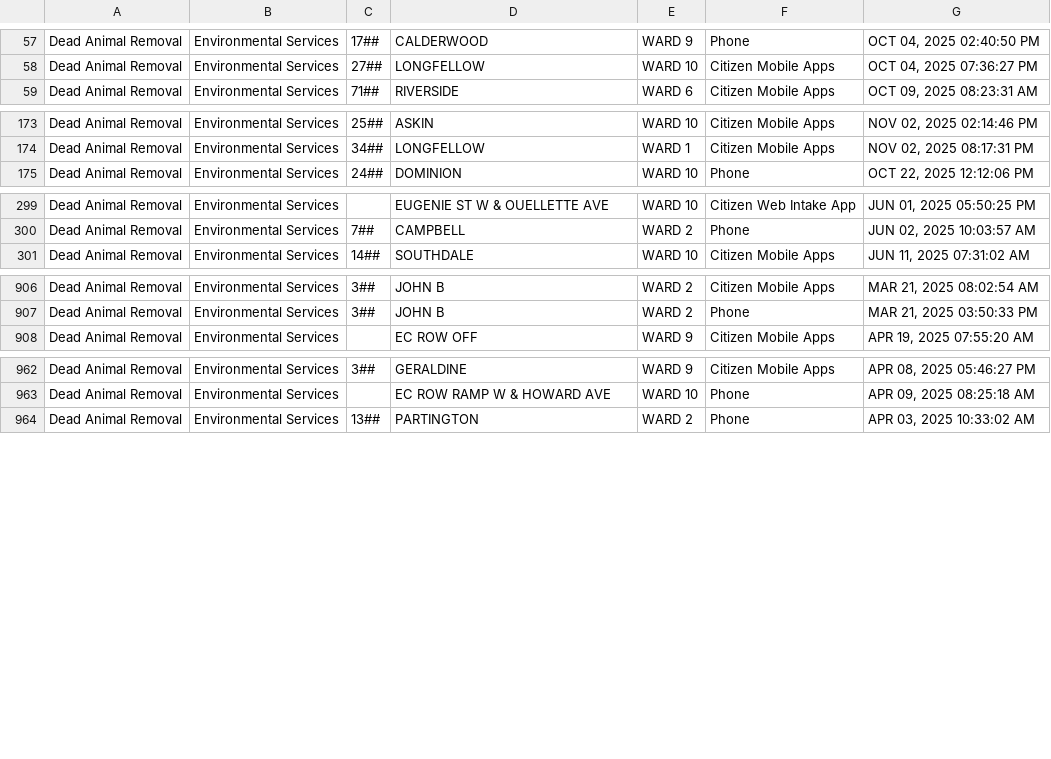
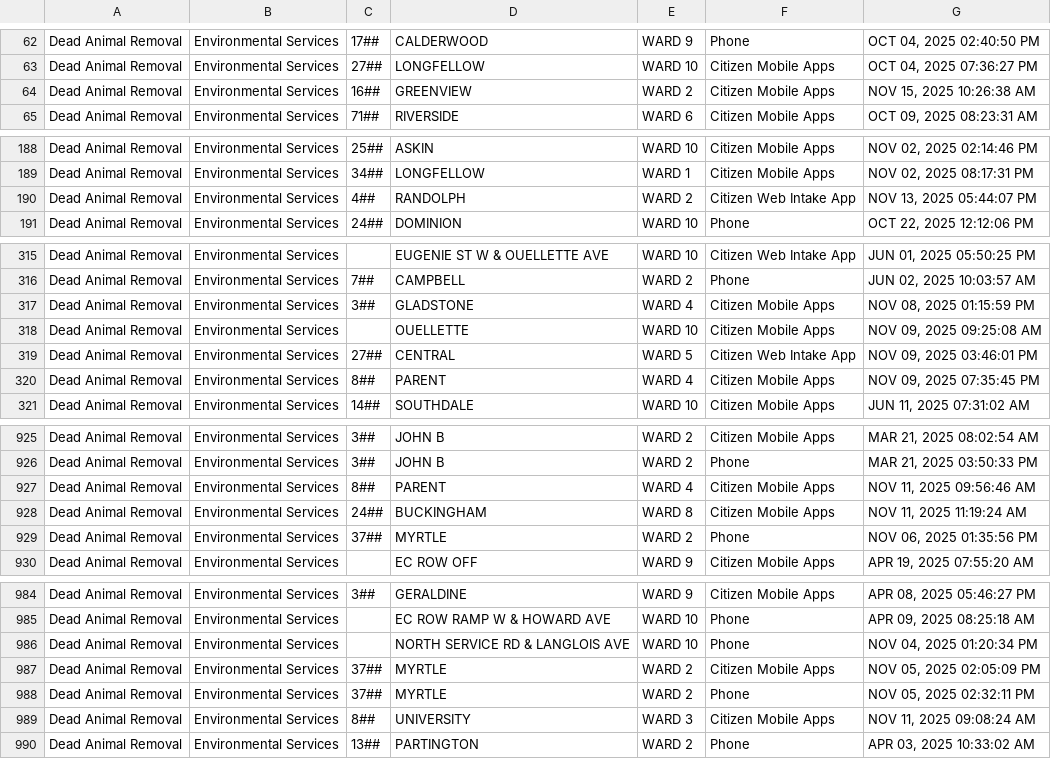
Before and after one commit to dntiontk/windsor-opendata, a CSV file: raw/uncategorized/Dead_Animal_Removal_YTD.csv, drawn as a sheet; only a part is shown, gaps mark what is left out; the diff covers the shown part only.

```diff
--- a/raw/uncategorized/Dead_Animal_Removal_YTD.csv
+++ b/raw/uncategorized/Dead_Animal_Removal_YTD.csv
@@ -58,2 +63,3 @@
 "Dead Animal Removal","Environmental Services","27##","LONGFELLOW","WARD 10","Citizen Mobile Apps","OCT 04, 2025 07:36:27 PM"
+"Dead Animal Removal","Environmental Services","16##","GREENVIEW","WARD 2","Citizen Mobile Apps","NOV 15, 2025 10:26:38 AM"
 "Dead Animal Removal","Environmental Services","71##","RIVERSIDE","WARD 6","Citizen Mobile Apps","OCT 09, 2025 08:23:31 AM"
@@ -174,2 +189,3 @@
 "Dead Animal Removal","Environmental Services","34##","LONGFELLOW","WARD 1","Citizen Mobile Apps","NOV 02, 2025 08:17:31 PM"
+"Dead Animal Removal","Environmental Services","4##","RANDOLPH","WARD 2","Citizen Web Intake App","NOV 13, 2025 05:44:07 PM"
 "Dead Animal Removal","Environmental Services","24##","DOMINION","WARD 10","Phone","OCT 22, 2025 12:12:06 PM"
@@ -300,2 +316,6 @@
 "Dead Animal Removal","Environmental Services","7##","CAMPBELL","WARD 2","Phone","JUN 02, 2025 10:03:57 AM"
+"Dead Animal Removal","Environmental Services","3##","GLADSTONE","WARD 4","Citizen Mobile Apps","NOV 08, 2025 01:15:59 PM"
+"Dead Animal Removal","Environmental Services"," ","OUELLETTE","WARD 10","Citizen Mobile Apps","NOV 09, 2025 09:25:08 AM"
+"Dead Animal Removal","Environmental Services","27##","CENTRAL","WARD 5","Citizen Web Intake App","NOV 09, 2025 03:46:01 PM"
+"Dead Animal Removal","Environmental Services","8##","PARENT","WARD 4","Citizen Mobile Apps","NOV 09, 2025 07:35:45 PM"
 "Dead Animal Removal","Environmental Services","14##","SOUTHDALE","WARD 10","Citizen Mobile Apps","JUN 11, 2025 07:31:02 AM"
@@ -907,2 +926,5 @@
 "Dead Animal Removal","Environmental Services","3##","JOHN B","WARD 2","Phone","MAR 21, 2025 03:50:33 PM"
+"Dead Animal Removal","Environmental Services","8##","PARENT","WARD 4","Citizen Mobile Apps","NOV 11, 2025 09:56:46 AM"
+"Dead Animal Removal","Environmental Services","24##","BUCKINGHAM","WARD 8","Citizen Mobile Apps","NOV 11, 2025 11:19:24 AM"
+"Dead Animal Removal","Environmental Services","37##","MYRTLE","WARD 2","Phone","NOV 06, 2025 01:35:56 PM"
 "Dead Animal Removal","Environmental Services"," ","EC ROW OFF","WARD 9","Citizen Mobile Apps","APR 19, 2025 07:55:20 AM"
@@ -963,2 +985,6 @@
 "Dead Animal Removal","Environmental Services"," ","EC ROW RAMP W & HOWARD AVE","WARD 10","Phone","APR 09, 2025 08:25:18 AM"
+"Dead Animal Removal","Environmental Services"," ","NORTH SERVICE RD & LANGLOIS AVE","WARD 10","Phone","NOV 04, 2025 01:20:34 PM"
+"Dead Animal Removal","Environmental Services","37##","MYRTLE","WARD 2","Citizen Mobile Apps","NOV 05, 2025 02:05:09 PM"
+"Dead Animal Removal","Environmental Services","37##","MYRTLE","WARD 2","Phone","NOV 05, 2025 02:32:11 PM"
+"Dead Animal Removal","Environmental Services","8##","UNIVERSITY","WARD 3","Citizen Mobile Apps","NOV 11, 2025 09:08:24 AM"
 "Dead Animal Removal","Environmental Services","13##","PARTINGTON","WARD 2","Phone","APR 03, 2025 10:33:02 AM"
```
Also changed, not shown: 18 added rows and 4 moved rows elsewhere in this file, raw/garbage/Garbage_Preparation_YTD.csv, raw/parking/3Day_Parking_Infraction_YTD.csv, 34 other files.
